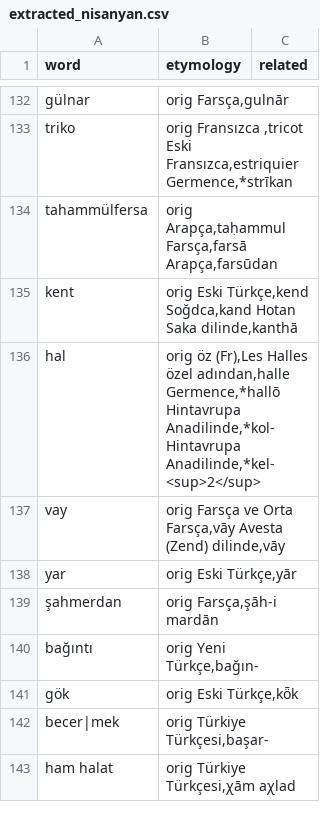
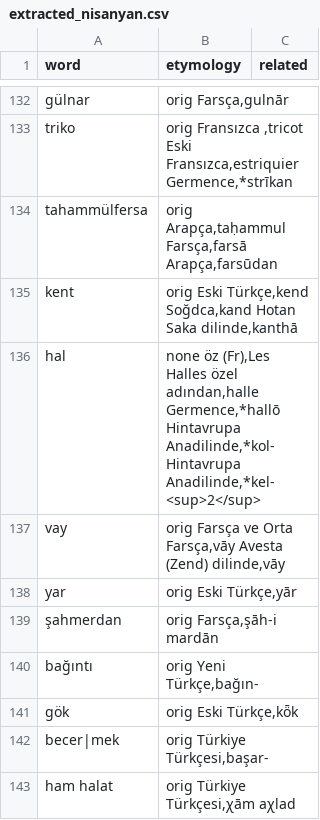
Before and after one commit to Merterm/Etymon, a CSV file: code/Scraping/Parsing/extracted_nisanyan.csv, drawn as a sheet; only a part is shown, gaps mark what is left out; the diff covers the shown part only.

```diff
--- a/code/Scraping/Parsing/extracted_nisanyan.csv
+++ b/code/Scraping/Parsing/extracted_nisanyan.csv
@@ -135,3 +135,3 @@ tahammülfersa;orig	Arapça,taḥammul	Farsça,farsā	Arapça,farsūdan	;
 kent;orig	Eski Türkçe,kend	Soğdca,kand 	Hotan Saka dilinde,kanthā	;
-hal;orig	öz (Fr),Les Halles	özel adından,halle	Germence,*hallō	Hintavrupa Anadilinde,*kol-	Hintavrupa Anadilinde,*kel-<sup>2</sup>	;
+hal;none	öz (Fr),Les Halles	özel adından,halle	Germence,*hallō	Hintavrupa Anadilinde,*kol-	Hintavrupa Anadilinde,*kel-<sup>2</sup>	;
 vay;orig	Farsça ve Orta Farsça,vāy	Avesta (Zend) dilinde,vāy	;
```
Also changed, not shown: 10 edited cells elsewhere in this file, 3 other files.
